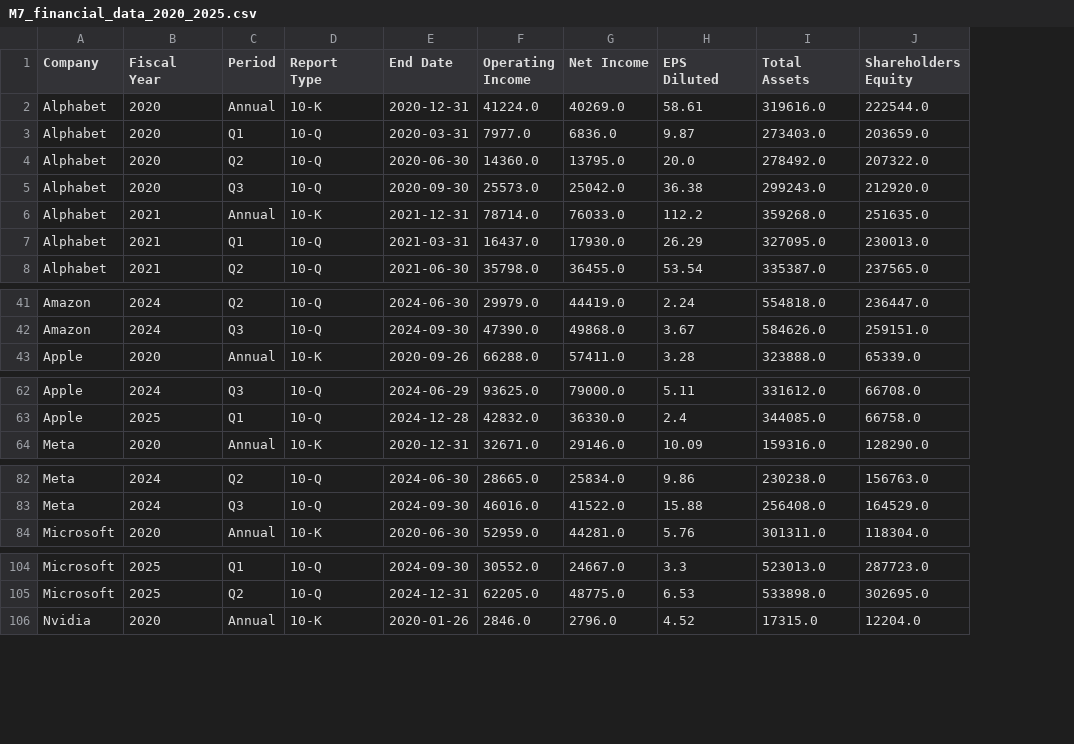
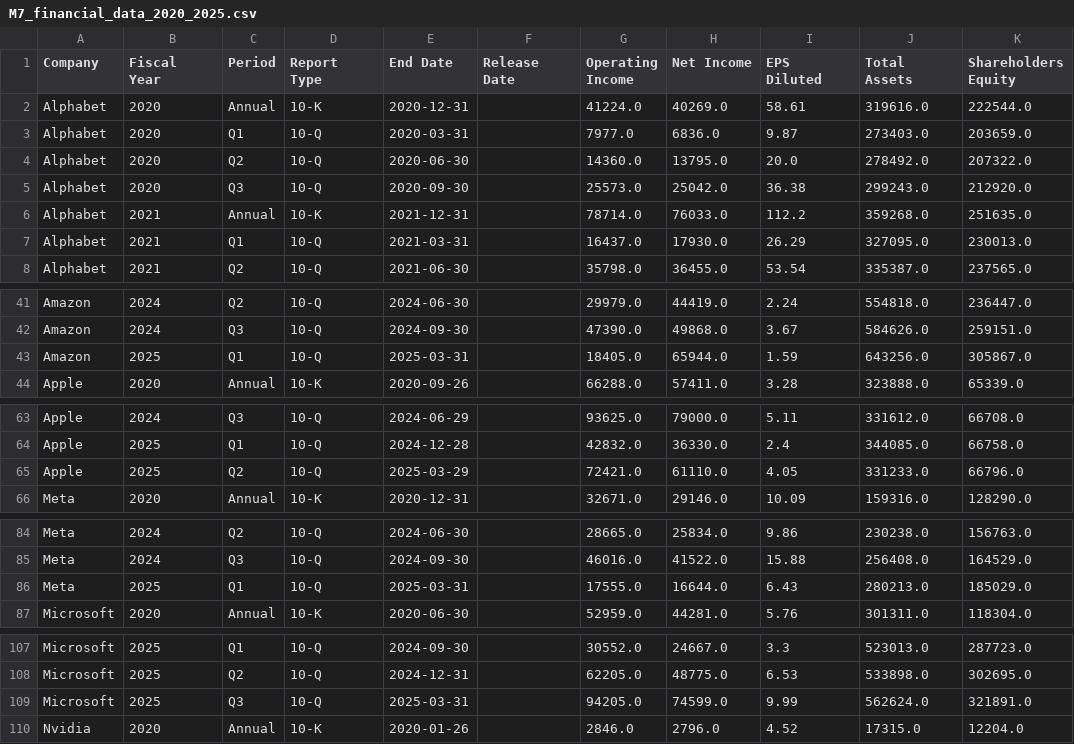
Before and after one commit to prometheus-11team/prometheus-11team, a CSV file: store data/M7_financial_data_2020_2025.csv, drawn as a sheet; only a part is shown, gaps mark what is left out; the diff names each change by its address in the sheet, - before the commit and + after, or states it on an @@ line.

Commit message:
FEAT: 실적 보고서 발표일(Release Date) 지표 추가, both code and data

```diff
--- a/store data/M7_financial_data_2020_2025.csv
+++ b/store data/M7_financial_data_2020_2025.csv
+column F (Release Date), empty
+row 43: Amazon | 2025 | Q1 | 10-Q | 2025-03-31 |  | 18405.0 | 65944.0 | 1.59 | 643256.0 | 305867.0
+row 65: Apple | 2025 | Q2 | 10-Q | 2025-03-29 |  | 72421.0 | 61110.0 | 4.05 | 331233.0 | 66796.0
+row 86: Meta | 2025 | Q1 | 10-Q | 2025-03-31 |  | 17555.0 | 16644.0 | 6.43 | 280213.0 | 185029.0
+row 109: Microsoft | 2025 | Q3 | 10-Q | 2025-03-31 |  | 94205.0 | 74599.0 | 9.99 | 562624.0 | 321891.0
```
Also changed, not shown: 1 other file.
